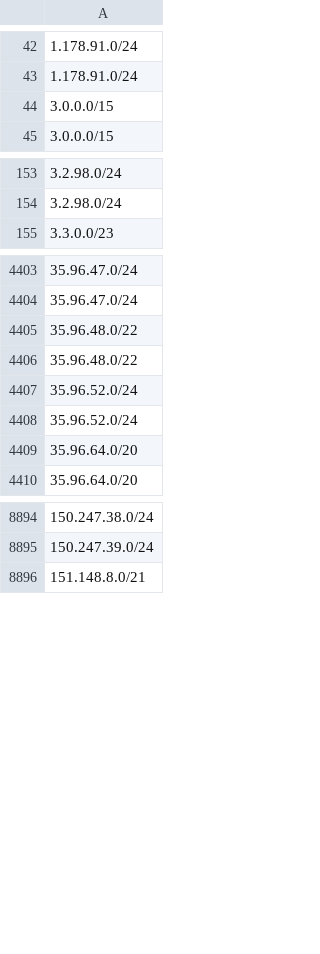
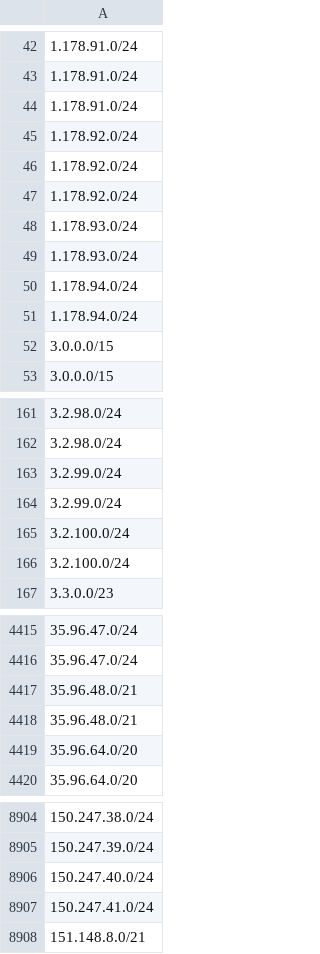
Before and after one commit to ZPetricusic/cloud-ip-ranges, a CSV file: data/aws/ip-ranges.csv, drawn as a sheet; only a part is shown, gaps mark what is left out.

Commit message:
Automatic range refresh - 25-10-2025 01:51:28+0000

```diff
--- a/data/aws/ip-ranges.csv
+++ b/data/aws/ip-ranges.csv
@@ -43,2 +43,10 @@
 1.178.91.0/24
+1.178.91.0/24
+1.178.92.0/24
+1.178.92.0/24
+1.178.92.0/24
+1.178.93.0/24
+1.178.93.0/24
+1.178.94.0/24
+1.178.94.0/24
 3.0.0.0/15
@@ -154,2 +162,6 @@
 3.2.98.0/24
+3.2.99.0/24
+3.2.99.0/24
+3.2.100.0/24
+3.2.100.0/24
 3.3.0.0/23
@@ -4404,6 +4416,4 @@
 35.96.47.0/24
-35.96.48.0/22
-35.96.48.0/22
-35.96.52.0/24
-35.96.52.0/24
+35.96.48.0/21
+35.96.48.0/21
 35.96.64.0/20
@@ -8895,2 +8905,4 @@
 150.247.39.0/24
+150.247.40.0/24
+150.247.41.0/24
 151.148.8.0/21
```
Also changed, not shown: 1 other file.
